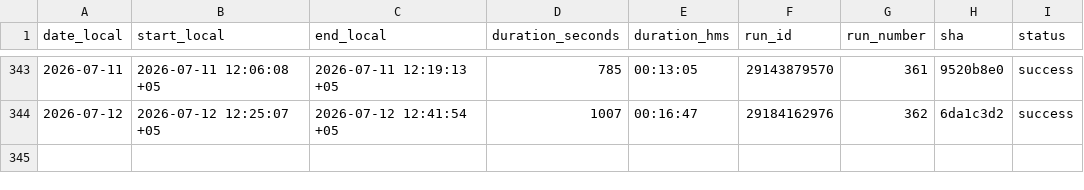
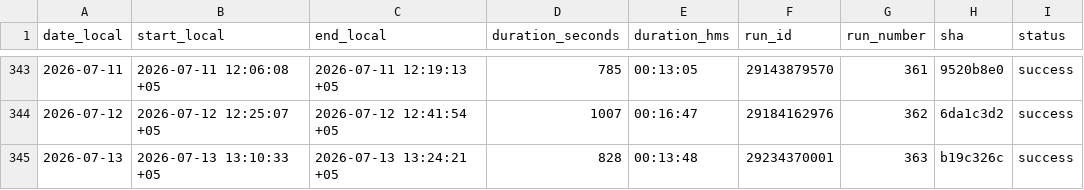
Before and after one commit to d-djumanov/OLX_Dacha_Scraping, a CSV file: Project/runs_log.csv, drawn as a sheet; only a part is shown, gaps mark what is left out; the diff names each change by its address in the sheet, - before the commit and + after, or states it on an @@ line.

```diff
--- a/Project/runs_log.csv
+++ b/Project/runs_log.csv
+row 345: 2026-07-13 | 2026-07-13 13:10:33 +05 | 2026-07-13 13:24:21 +05 | 828 | 00:13:48 | 29234370001 | 363 | b19c326c | success
```
Also changed, not shown: 2 other files.
